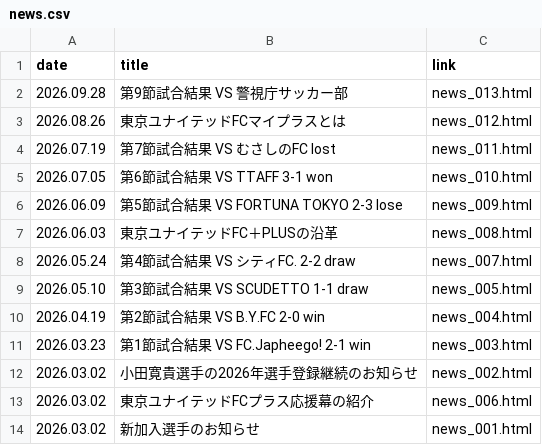
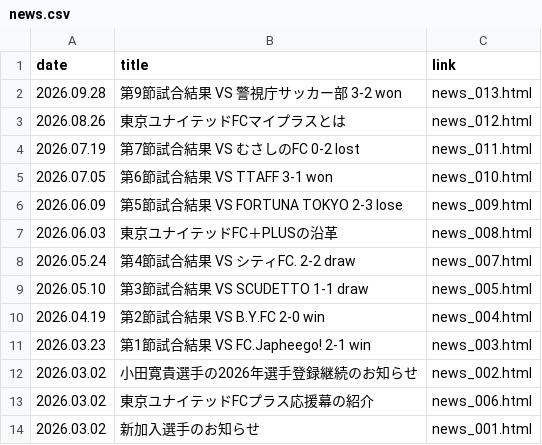
Before and after one commit to Chieko-Kuwahara/tuplus, a CSV file: news.csv, drawn as a sheet.

Commit message:
Update news.csv

```diff
--- a/news.csv
+++ b/news.csv
@@ -1,5 +1,5 @@
 date,title,link
-2026.09.28,第9節試合結果 VS 警視庁サッカー部,news_013.html
+2026.09.28,第9節試合結果 VS 警視庁サッカー部 3-2 won,news_013.html
 2026.08.26,東京ユナイテッドFCマイプラスとは,news_012.html
-2026.07.19,第7節試合結果 VS むさしのFC lost,news_011.html
+2026.07.19,第7節試合結果 VS むさしのFC 0-2 lost,news_011.html
 2026.07.05,第6節試合結果 VS TTAFF 3-1 won,news_010.html
```
